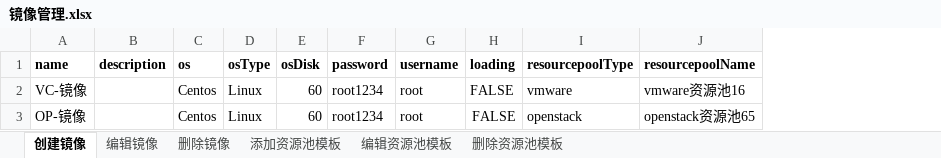
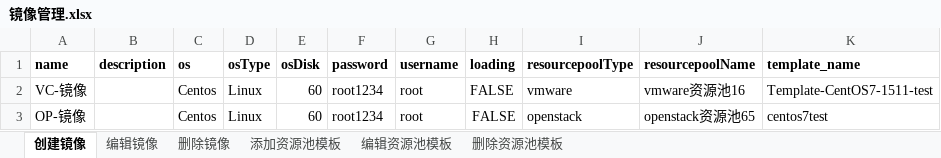
Before and after one commit to Lina9201/AutomationTestTask, an Excel workbook: test_data/镜像管理.xlsx, sheet 创建镜像, drawn as a sheet; values as stored, in another font and other column widths than the file's, no borders; the diff names each change by its address in the sheet, - before the commit and + after, or states it on an @@ line.

```diff
--- a/test_data/镜像管理.xlsx (sheet 创建镜像)
+++ b/test_data/镜像管理.xlsx (sheet 创建镜像)
+column K (template_name), rows 2-3: Template-CentOS7-1511-test | centos7test
```
Also changed, not shown: test_data/物理资源.xlsx, 2 other files.
